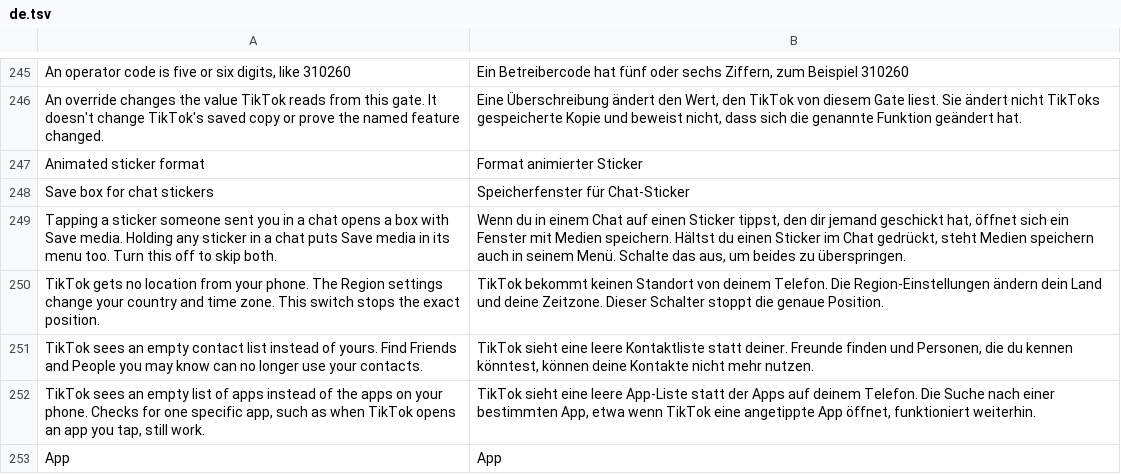
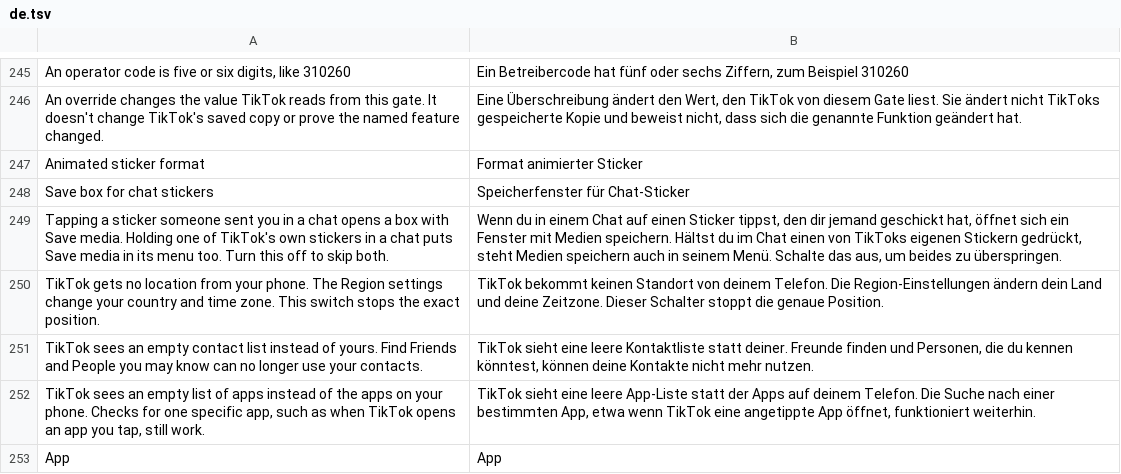
Before and after one commit to SysAdminDoc/HushFeed, a TSV file: extensions/tiktok/src/main/l10n/de.tsv, drawn as a sheet; only a part is shown, gaps mark what is left out.

```diff
--- a/extensions/tiktok/src/main/l10n/de.tsv
+++ b/extensions/tiktok/src/main/l10n/de.tsv
@@ -248,3 +248,3 @@ Animated sticker format	Format animierter Sticker
 Save box for chat stickers	Speicherfenster für Chat-Sticker
-Tapping a sticker someone sent you in a chat opens a box with Save media. Holding any sticker in a chat puts Save media in its menu too. Turn this off to skip both.	Wenn du in einem Chat auf einen Sticker tippst, den dir jemand geschickt hat, öffnet sich ein Fenster mit Medien speichern. Hältst du einen Sticker im Chat gedrückt, steht Medien speichern auch in seinem Menü. Schalte das aus, um beides zu überspringen.
+Tapping a sticker someone sent you in a chat opens a box with Save media. Holding one of TikTok's own stickers in a chat puts Save media in its menu too. Turn this off to skip both.	Wenn du in einem Chat auf einen Sticker tippst, den dir jemand geschickt hat, öffnet sich ein Fenster mit Medien speichern. Hältst du im Chat einen von TikToks eigenen Stickern gedrückt, steht Medien speichern auch in seinem Menü. Schalte das aus, um beides zu überspringen.
 TikTok gets no location from your phone. The Region settings change your country and time zone. This switch stops the exact position.	TikTok bekommt keinen Standort von deinem Telefon. Die Region-Einstellungen ändern dein Land und deine Zeitzone. Dieser Schalter stoppt die genaue Position.
```
Also changed, not shown: extensions/tiktok/src/main/l10n/ar.tsv, extensions/tiktok/src/main/l10n/es.tsv, 25 other files.
